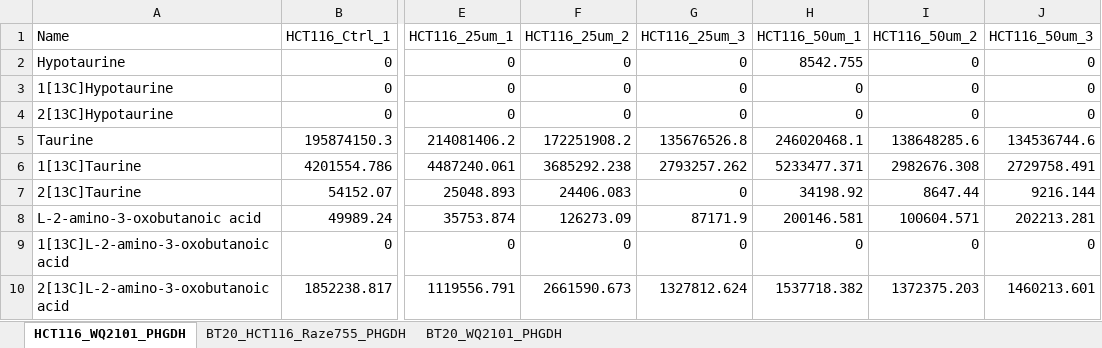
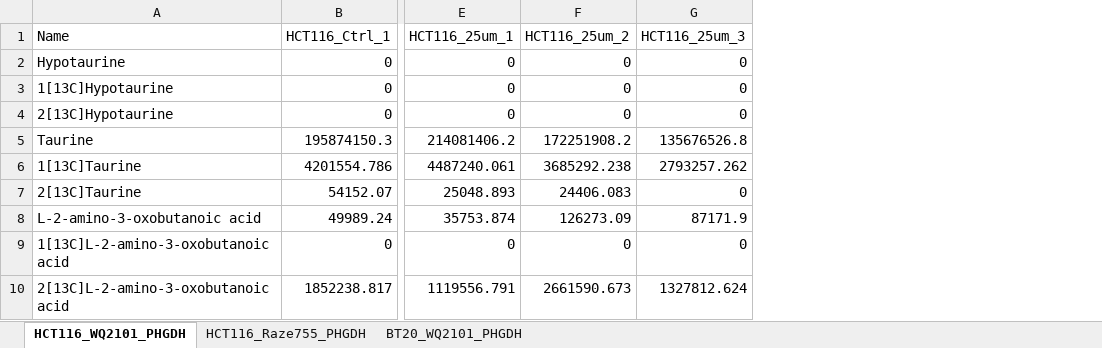
Before and after one commit to LocasaleLab/Reid-et-al-2018, an Excel workbook: 13C-Glucose_tracing_Mike.xlsx, sheet HCT116_WQ2101_PHGDH, drawn as a sheet; only a part is shown, gaps mark what is left out; values as stored, in another font and other column widths than the file's, no borders; the diff names each change by its address in the sheet, - before the commit and + after, or states it on an @@ line.

```diff
--- a/13C-Glucose_tracing_Mike.xlsx (sheet HCT116_WQ2101_PHGDH)
+++ b/13C-Glucose_tracing_Mike.xlsx (sheet HCT116_WQ2101_PHGDH)
-sheet tab: BT20_HCT116_Raze755_PHGDH
+sheet tab: HCT116_Raze755_PHGDH
-column H (HCT116_50um_1), rows 2-10: 8542.755 | 0 | 0 | 246020468.1 | 5233477.371 | 34198.92 | 200146.581 | 0 | 1537718.382
-column I (HCT116_50um_2), rows 2-10: 0 | 0 | 0 | 138648285.6 | 2982676.308 | 8647.44 | 100604.571 | 0 | 1372375.203
-column J (HCT116_50um_3), rows 2-10: 0 | 0 | 0 | 134536744.6 | 2729758.491 | 9216.144 | 202213.281 | 0 | 1460213.601
```
Also changed, not shown: sheet HCT116_Raze755_PHGDH.
